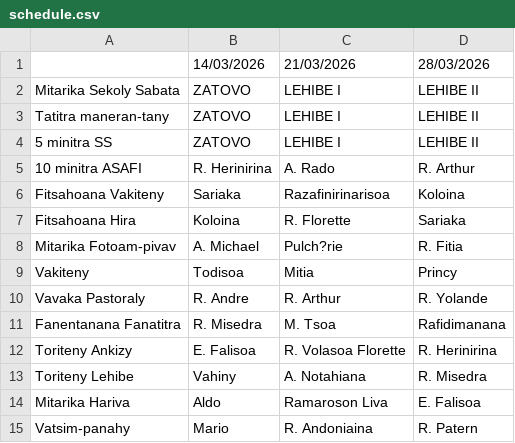
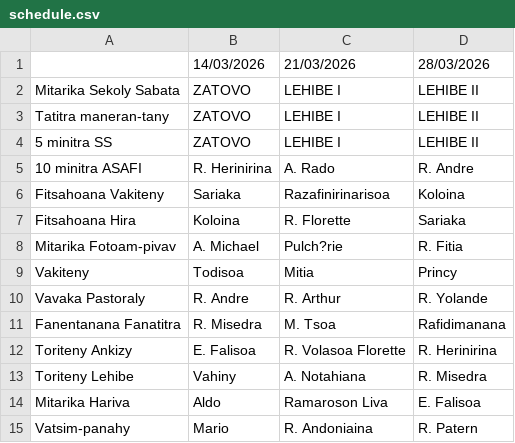
Before and after one commit to nainaw/fanompo2, a CSV file: schedule.csv, drawn as a sheet.

Commit message:
Update schedule from Google Sheets (3/10/2026, 5:28:29 PM)

```diff
--- a/schedule.csv
+++ b/schedule.csv
@@ -4,3 +4,3 @@
 "5 minitra SS","ZATOVO","LEHIBE I","LEHIBE II"
-"10 minitra ASAFI","R. Herinirina","A. Rado","R. Arthur"
+"10 minitra ASAFI","R. Herinirina","A. Rado","R. Andre"
 "Fitsahoana Vakiteny","Sariaka","Razafinirinarisoa","Koloina"
```
